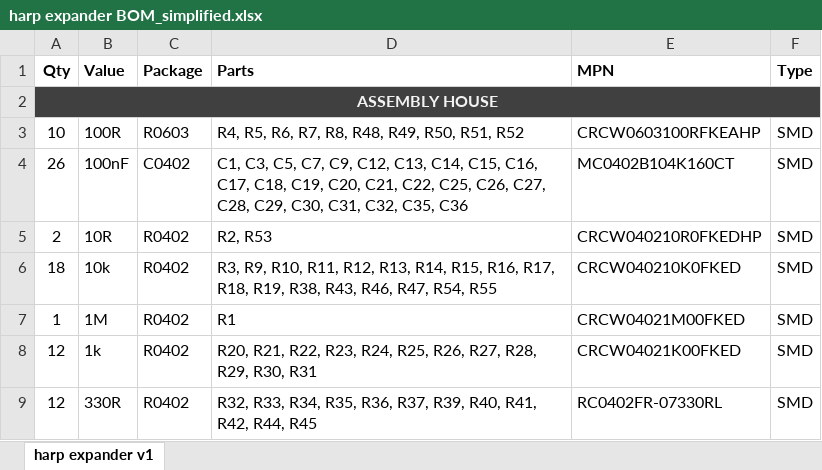
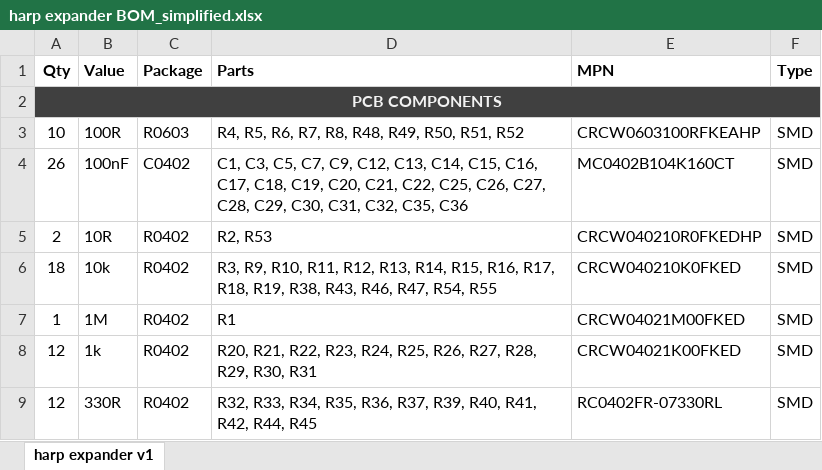
Before and after one commit to harp-tech/device.outputexpander, an Excel workbook: PCB/harp expander BOM_simplified.xlsx, sheet harp expander v1, drawn as a sheet; only a part is shown; values as stored, in another font and other column widths than the file's, no borders; the diff names each change by its address in the sheet, - before the commit and + after, or states it on an @@ line.

```diff
--- a/PCB/harp expander BOM_simplified.xlsx (sheet harp expander v1)
+++ b/PCB/harp expander BOM_simplified.xlsx (sheet harp expander v1)
-A2 (Qty): ASSEMBLY HOUSE
+A2 (Qty): PCB COMPONENTS
```
Also changed, not shown: PCB/harp expander BOM.xlsx.
